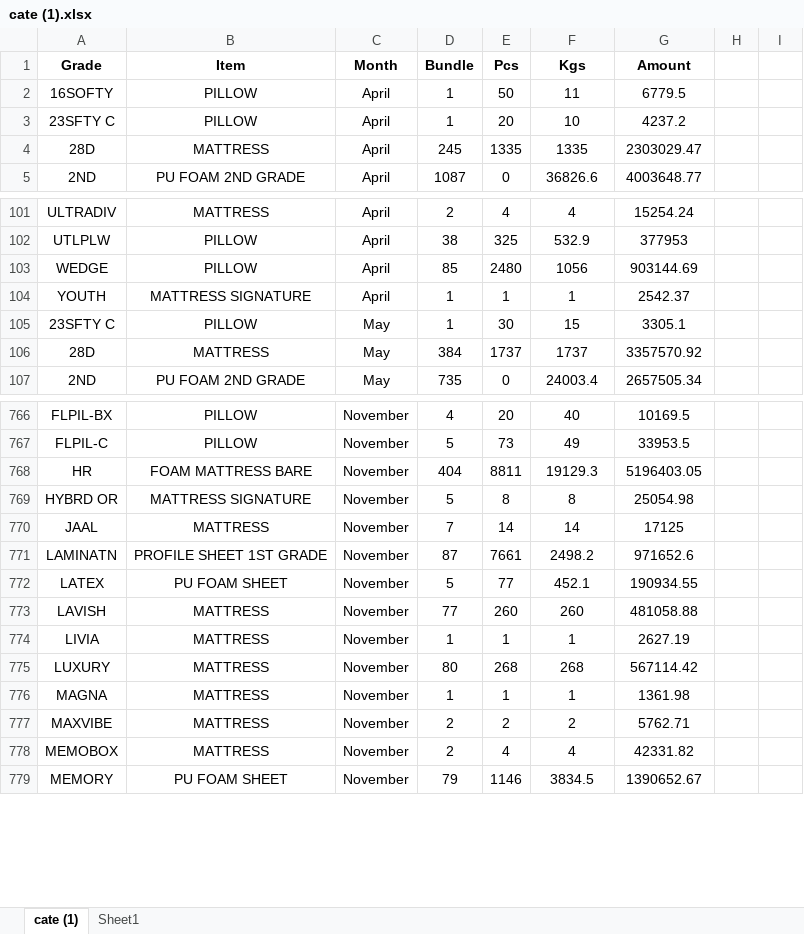
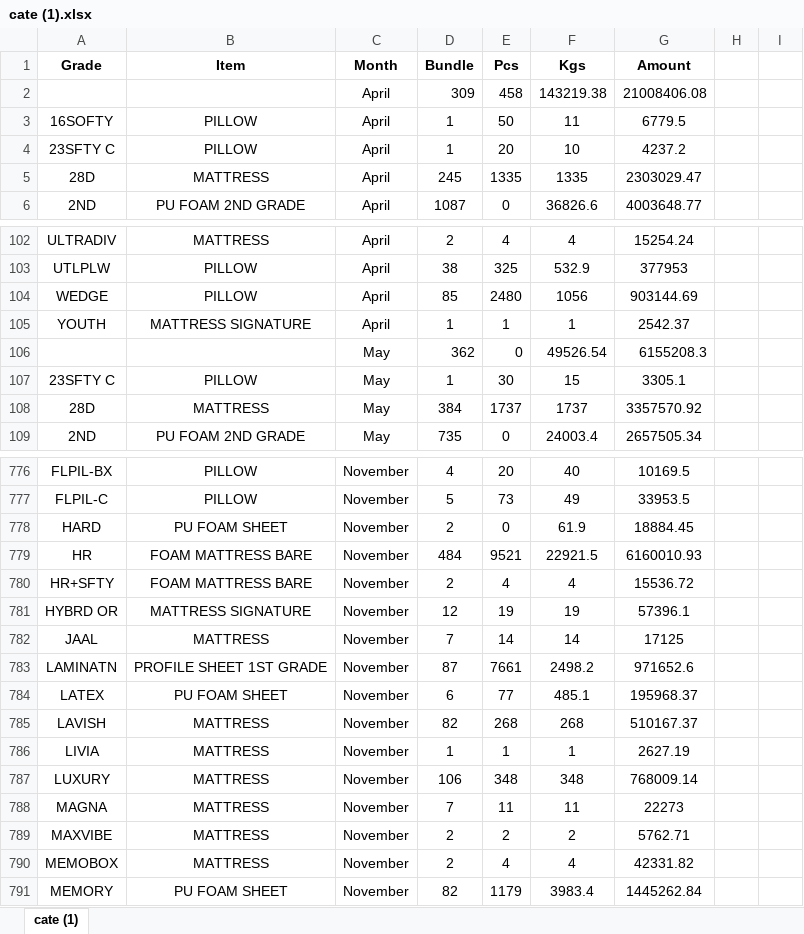
Before and after one commit to MayankPetrofoam/jindal-dashboard, an Excel workbook: cate (1).xlsx, sheet cate (1), drawn as a sheet; only a part is shown, gaps mark what is left out; values as stored, in another font and other column widths than the file's, no borders; addresses are those after the commit; the diff covers the shown part only; the diff names each change by its address in the sheet, - before the commit and + after, or states it on an @@ line.

```diff
--- a/cate (1).xlsx (sheet cate (1))
+++ b/cate (1).xlsx (sheet cate (1))
-sheet tab: Sheet1
+row 2:  |  | April | 309 | 458 | 143219.38 | 21008406.08
+row 106:  |  | May | 362 | 0 | 49526.54 | 6155208.3
+row 778: HARD | PU FOAM SHEET | November | 2 | 0 | 61.9 | 18884.45
-D779 (Bundle): 404
+D779 (Bundle): 484
-E779 (Pcs): 8811
+E779 (Pcs): 9521
-F779 (Kgs): 19129.3
+F779 (Kgs): 22921.5
-G779 (Amount): 5196403.05
+G779 (Amount): 6160010.93
+row 780: HR+SFTY | FOAM MATTRESS BARE | November | 2 | 4 | 4 | 15536.72
-D781 (Bundle): 5
+D781 (Bundle): 12
-E781 (Pcs): 8
+E781 (Pcs): 19
-F781 (Kgs): 8
+F781 (Kgs): 19
-G781 (Amount): 25054.98
+G781 (Amount): 57396.1
-D784 (Bundle): 5
+D784 (Bundle): 6
-F784 (Kgs): 452.1
+F784 (Kgs): 485.1
-G784 (Amount): 190934.55
+G784 (Amount): 195968.37
-D785 (Bundle): 77
+D785 (Bundle): 82
-E785 (Pcs): 260
+E785 (Pcs): 268
-F785 (Kgs): 260
+F785 (Kgs): 268
-G785 (Amount): 481058.88
+G785 (Amount): 510167.37
-D787 (Bundle): 80
+D787 (Bundle): 106
-E787 (Pcs): 268
+E787 (Pcs): 348
-F787 (Kgs): 268
+F787 (Kgs): 348
-G787 (Amount): 567114.42
+G787 (Amount): 768009.14
-D788 (Bundle): 1
+D788 (Bundle): 7
-E788 (Pcs): 1
+E788 (Pcs): 11
-F788 (Kgs): 1
+F788 (Kgs): 11
-G788 (Amount): 1361.98
+G788 (Amount): 22273
-D791 (Bundle): 79
+D791 (Bundle): 82
-E791 (Pcs): 1146
+E791 (Pcs): 1179
-F791 (Kgs): 3834.5
+F791 (Kgs): 3983.4
-G791 (Amount): 1390652.67
+G791 (Amount): 1445262.84
```
Also changed, not shown: 11 added rows and 115 edited cells elsewhere in this sheet, 1 other file.
